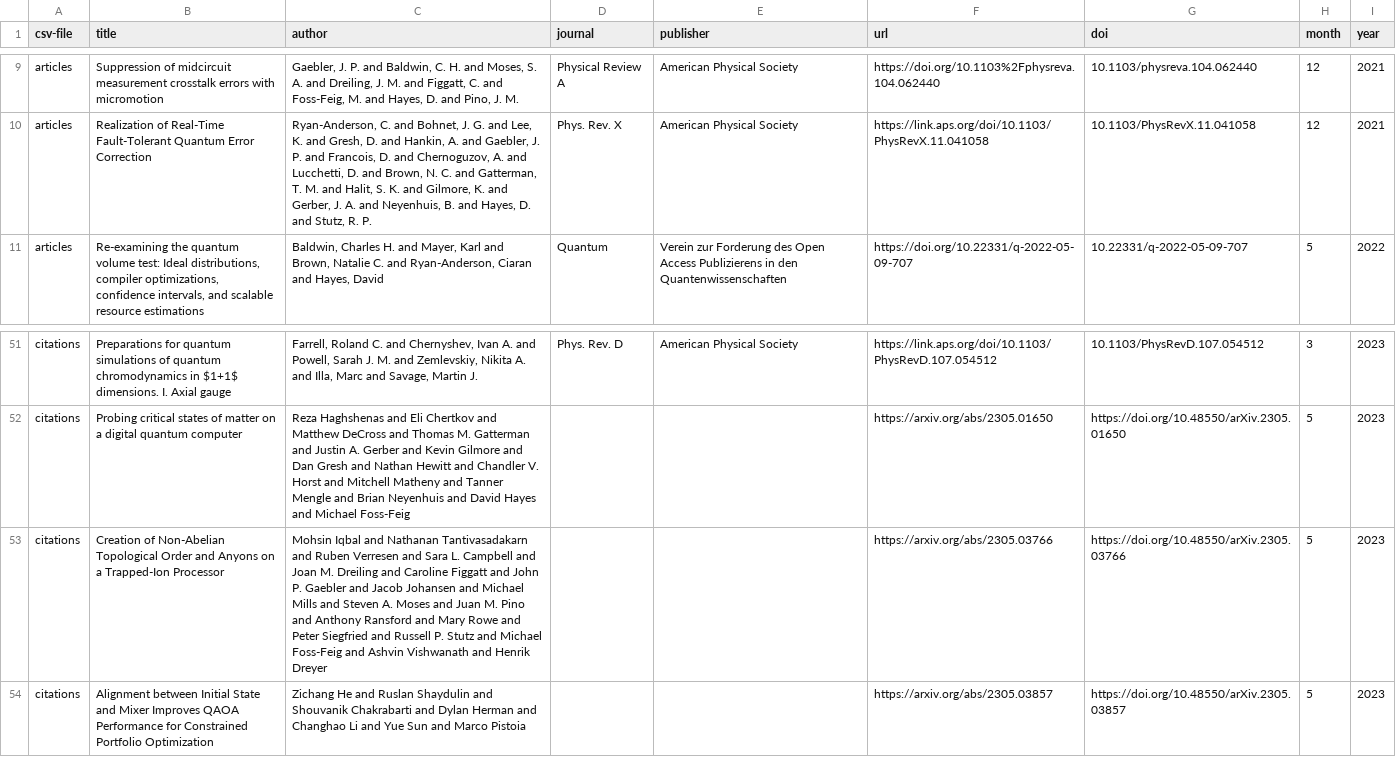
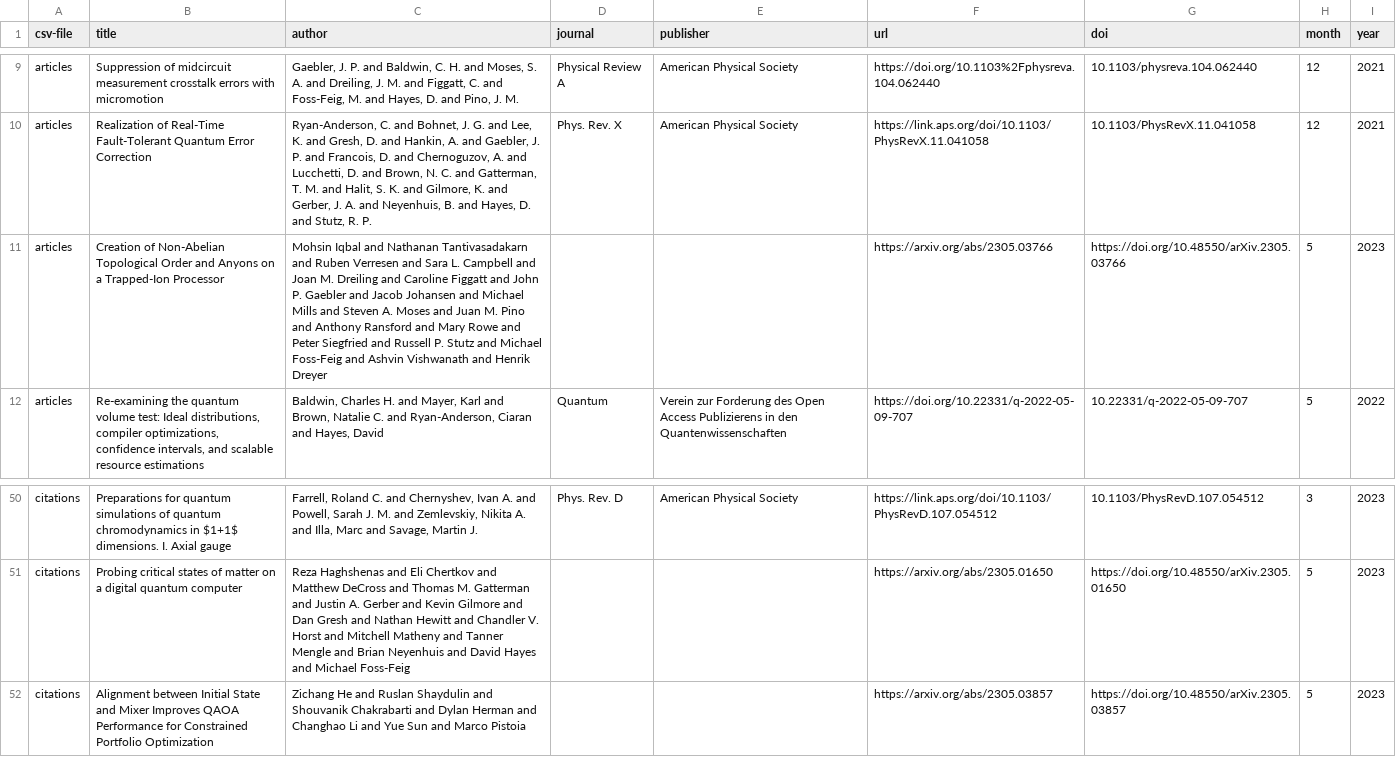
Before and after one commit to CQCL/quantinuum-publications, a CSV file: csv/hardware-references.csv, drawn as a sheet; only a part is shown, gaps mark what is left out; removed rows and columns are numbered as before the commit, all else as after; the diff covers the shown part only; the diff names each change by its address in the sheet, - before the commit and + after, or states it on an @@ line.

```diff
--- a/csv/hardware-references.csv
+++ b/csv/hardware-references.csv
+row 11: articles | Creation of Non-Abelian Topological Order and Anyons on a Trapped-Ion Processor | Mohsin Iqbal and Nathanan Tantivasadakarn and Ruben Verresen and Sara L. Campbell and Joan M. Dreiling and Caroline Figgatt and John P. Gaebler and Jacob Johansen and Michael Mills and Steven A. Moses and Juan M. Pino and Anthony Ransford and Mary Rowe and Peter Siegfried and Russell P. Stutz and Michael Foss-Feig and Ashvin Vishwanath and Henrik Dreyer |  |  | https://arxiv.org/abs/2305.03766 | https://doi.org/10.48550/arXiv.2305.03766 | 5 | 2023
-row 53: citations | Creation of Non-Abelian Topological Order and Anyons on a Trapped-Ion Processor | Mohsin Iqbal and Nathanan Tantivasadakarn and Ruben Verresen and Sara L. Campbell and Joan M. Dreiling and Caroline Figgatt and John P. Gaebler and Jacob Johansen and Michael Mills and Steven A. Moses and Juan M. Pino and Anthony Ransford and Mary Rowe and Peter Siegfried and Russell P. Stutz and Michael Foss-Feig and Ashvin Vishwanath and Henrik Dreyer |  |  | https://arxiv.org/abs/2305.03766 | https://doi.org/10.48550/arXiv.2305.03766 | 5 | 2023
```
Also changed, not shown: 7 added rows and 3 removed rows elsewhere in this file, csv/algorithms-articles.csv, csv/hardware-articles.csv, 3 other files.
